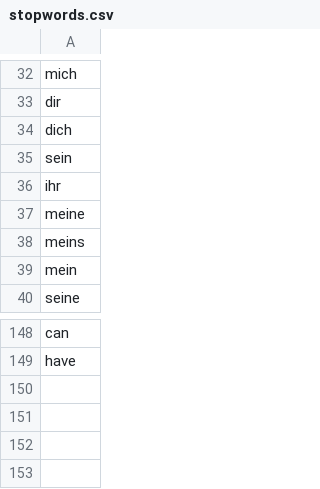
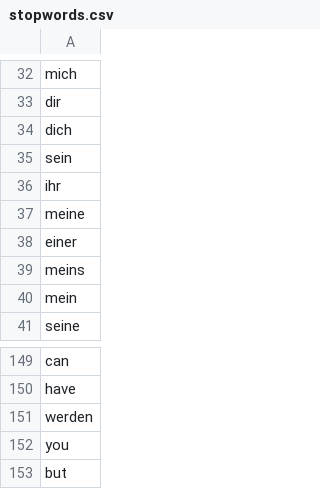
Before and after one commit to Museum-Barberini/Barberini-Analytics, a CSV file: graphs/stopwords.csv, drawn as a sheet; only a part is shown, gaps mark what is left out.

Commit message:
Add stopwords

```diff
--- a/graphs/stopwords.csv
+++ b/graphs/stopwords.csv
@@ -37,2 +37,3 @@ ihr
 meine
+einer
 meins
@@ -149 +150,4 @@ can
 have
+werden
+you
+but
```
